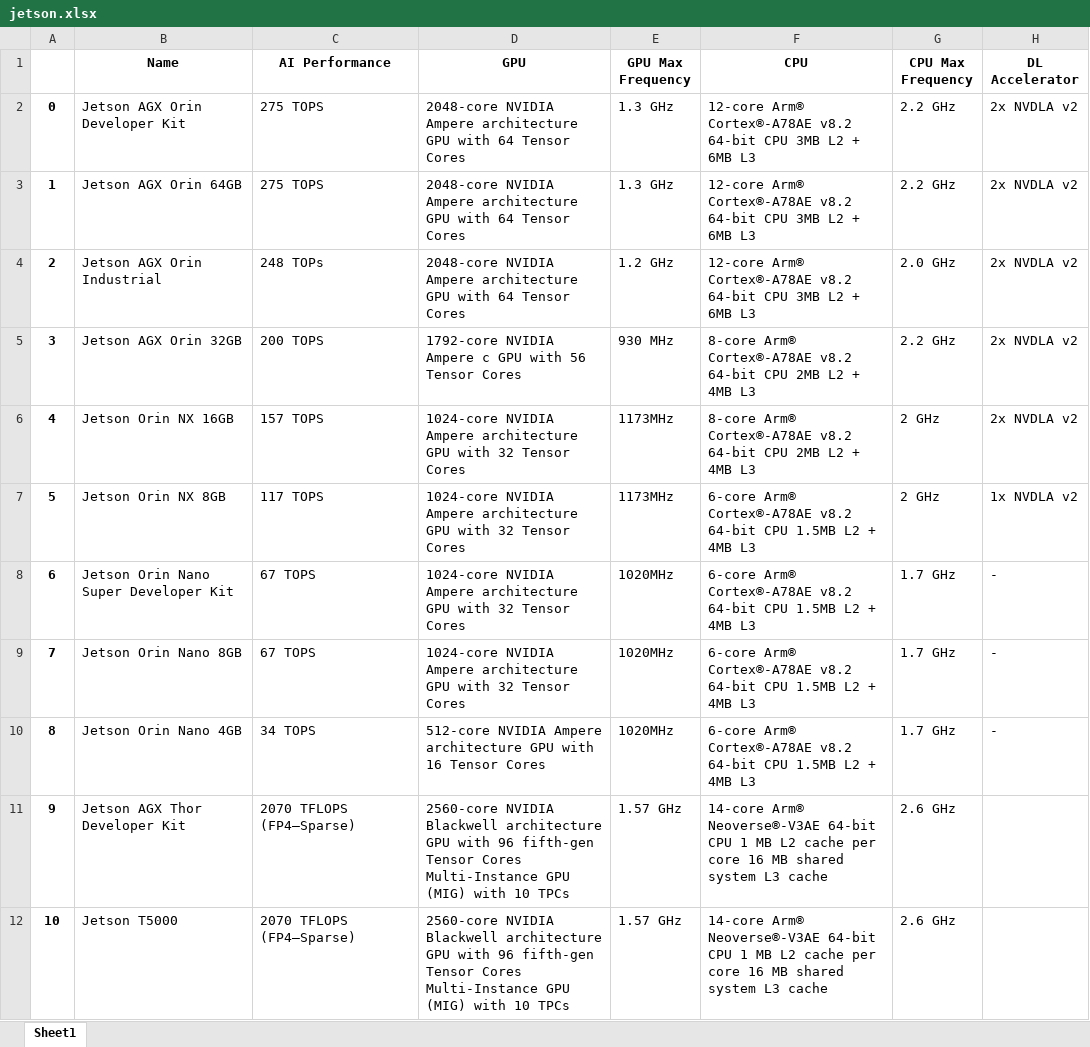
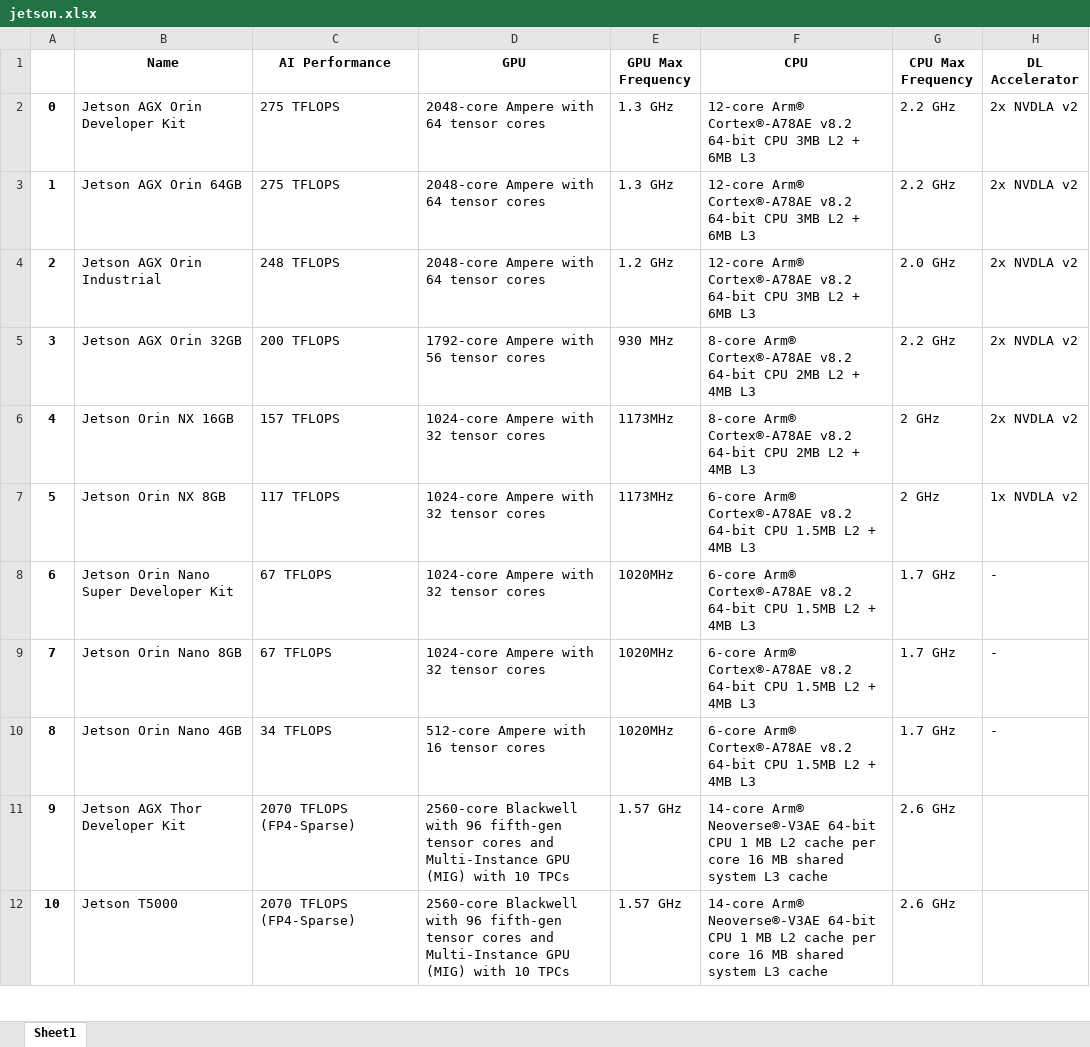
Before and after one commit to NickCao/edge-device-dataset, an Excel workbook: jetson.xlsx, sheet Sheet1, drawn as a sheet; only a part is shown; values as stored, in another font and other column widths than the file's, no borders; the diff covers the shown part only; the diff names each change by its address in the sheet, - before the commit and + after, or states it on an @@ line.

Commit message:
Normalize more data

```diff
--- a/jetson.xlsx (sheet Sheet1)
+++ b/jetson.xlsx (sheet Sheet1)
-C2:C3 (AI Performance): 275 TOPS
+C2:C3 (AI Performance): 275 TFLOPS
-D2:D4 (GPU): 2048-core NVIDIA Ampere architecture GPU with 64 Tensor Cores
+D2:D4 (GPU): 2048-core Ampere with 64 tensor cores
-C4 (AI Performance): 248 TOPs
+C4 (AI Performance): 248 TFLOPS
-C5 (AI Performance): 200 TOPS
+C5 (AI Performance): 200 TFLOPS
-D5 (GPU): 1792-core NVIDIA Ampere c GPU with 56 Tensor Cores
+D5 (GPU): 1792-core Ampere with 56 tensor cores
-C6 (AI Performance): 157 TOPS
+C6 (AI Performance): 157 TFLOPS
-D6:D9 (GPU): 1024-core NVIDIA Ampere architecture GPU with 32 Tensor Cores
+D6:D9 (GPU): 1024-core Ampere with 32 tensor cores
-C7 (AI Performance): 117 TOPS
+C7 (AI Performance): 117 TFLOPS
-C8:C9 (AI Performance): 67 TOPS
+C8:C9 (AI Performance): 67 TFLOPS
-C10 (AI Performance): 34 TOPS
+C10 (AI Performance): 34 TFLOPS
-D10 (GPU): 512-core NVIDIA Ampere architecture GPU with 16 Tensor Cores
+D10 (GPU): 512-core Ampere with 16 tensor cores
-C11:C12 (AI Performance): 2070 TFLOPS (FP4—Sparse)
+C11:C12 (AI Performance): 2070 TFLOPS (FP4-Sparse)
-D11:D12 (GPU): 2560-core NVIDIA Blackwell architecture GPU with 96 fifth-gen Tensor Cores Multi-Instance GPU…
+D11:D12 (GPU): 2560-core Blackwell with 96 fifth-gen tensor cores and Multi-Instance GPU…
```
Also changed, not shown: 17 edited cells elsewhere in this sheet, 2 other files.
